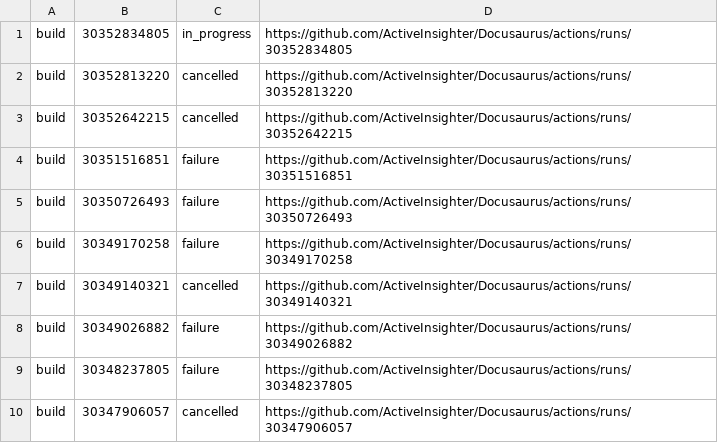
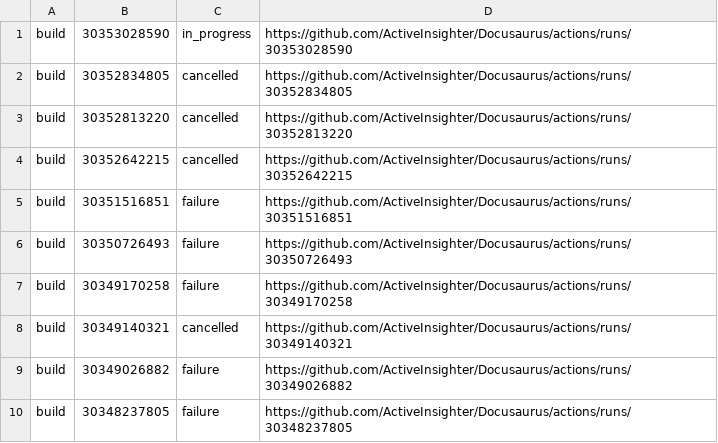
Before and after one commit to ActiveInsighter/Docusaurus, a TSV file: .github/workflow-runs/recent-runs.tsv, drawn as a sheet.

```diff
--- a/.github/workflow-runs/recent-runs.tsv
+++ b/.github/workflow-runs/recent-runs.tsv
@@ -1,2 +1,3 @@
-build	30352834805	in_progress	https://github.com/ActiveInsighter/Docusaurus/actions/runs/30352834805
+build	30353028590	in_progress	https://github.com/ActiveInsighter/Docusaurus/actions/runs/30353028590
+build	30352834805	cancelled	https://github.com/ActiveInsighter/Docusaurus/actions/runs/30352834805
 build	30352813220	cancelled	https://github.com/ActiveInsighter/Docusaurus/actions/runs/30352813220
@@ -9,2 +10 @@ build	30349026882	failure	https://github.com/ActiveInsighter/Docusaurus/actions/
 build	30348237805	failure	https://github.com/ActiveInsighter/Docusaurus/actions/runs/30348237805
-build	30347906057	cancelled	https://github.com/ActiveInsighter/Docusaurus/actions/runs/30347906057
```
Also changed, not shown: 16 other files.
